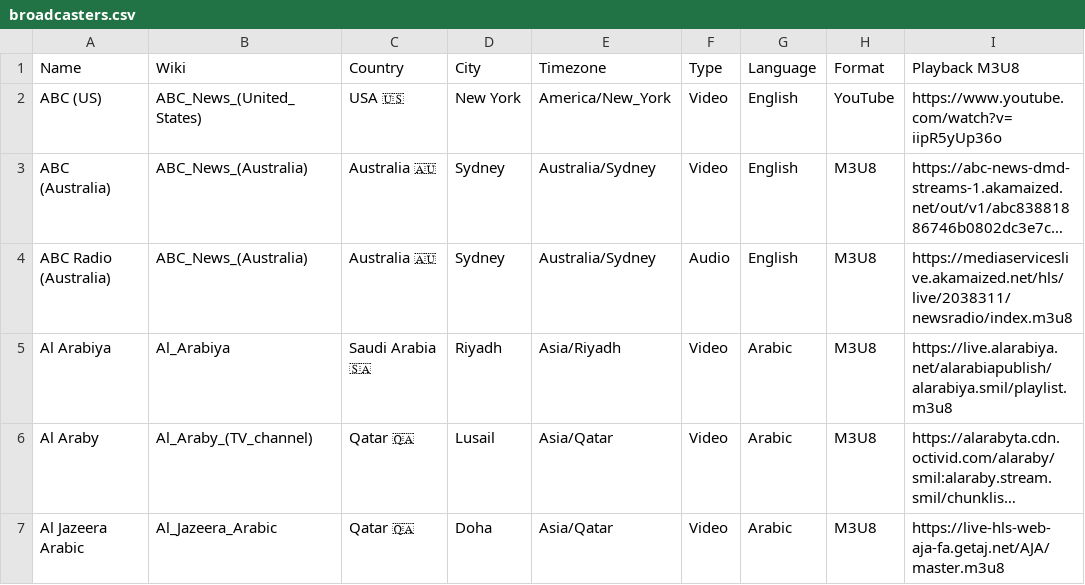
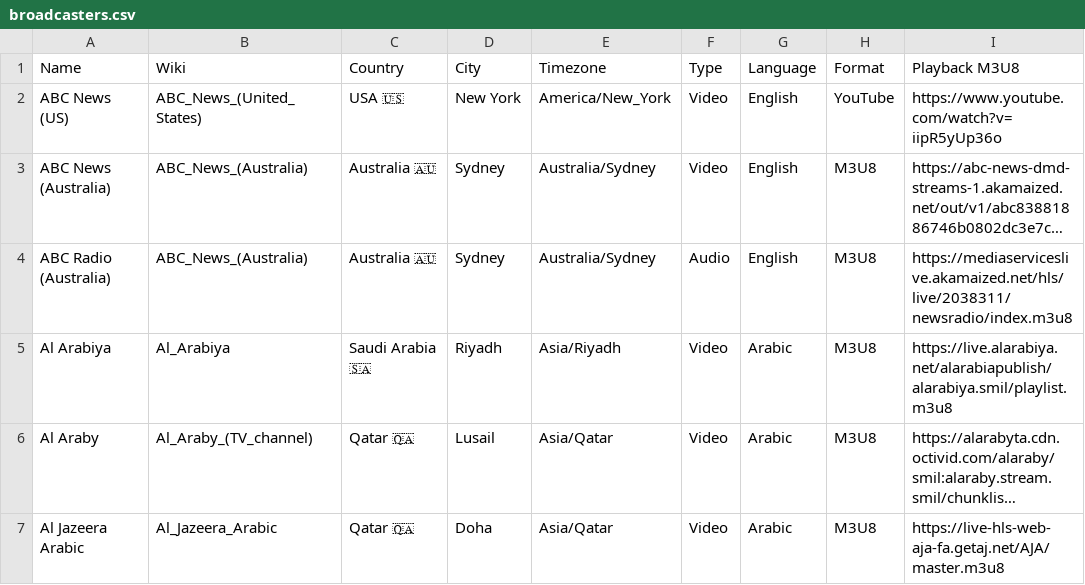
Before and after one commit to cpremoshis/global-media, a CSV file: Assets/broadcasters.csv, drawn as a sheet; only a part is shown; long unchanged cells end in …; the diff names each change by its address in the sheet, - before the commit and + after, or states it on an @@ line.

Commit message:
safdwe

```diff
--- a/Assets/broadcasters.csv
+++ b/Assets/broadcasters.csv
-A2 (Name): ABC (US)
+A2 (Name): ABC News (US)
-A3 (Name): ABC (Australia)
+A3 (Name): ABC News (Australia)
```
